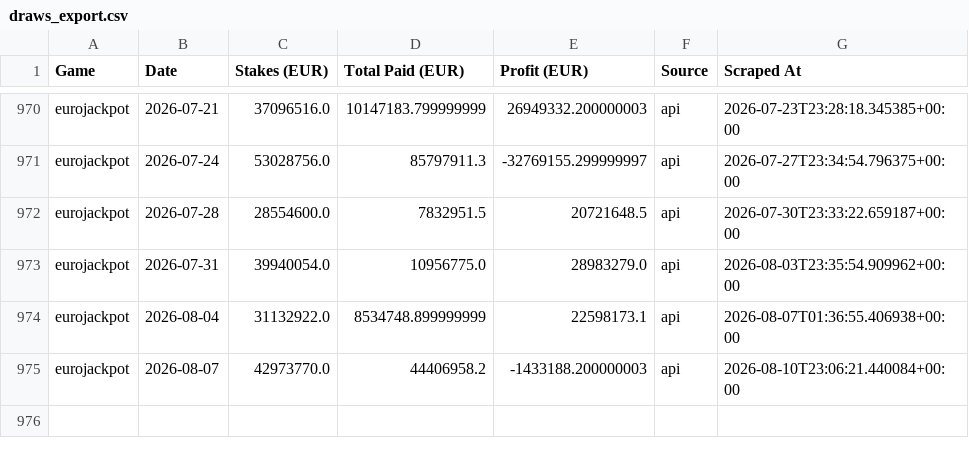
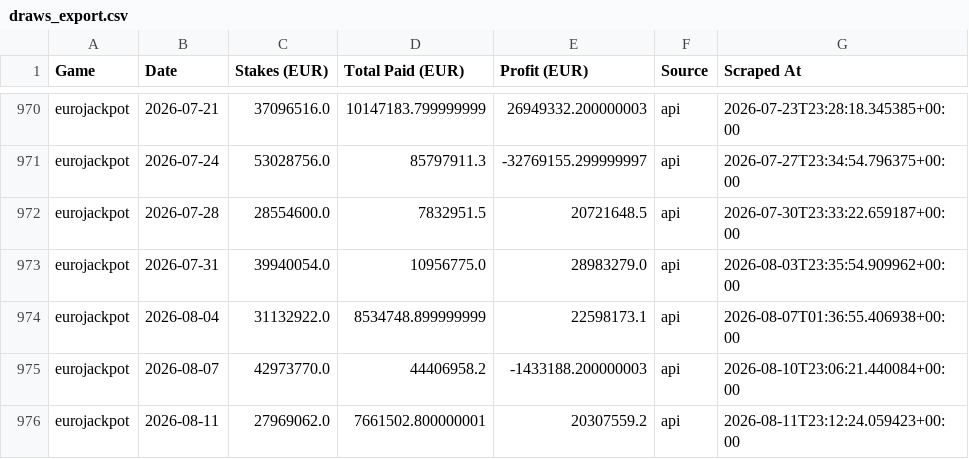
Before and after one commit to steliosevmo/Eurojackpot_Profit_Estimator, a CSV file: data/draws_export.csv, drawn as a sheet; only a part is shown, gaps mark what is left out; the diff names each change by its address in the sheet, - before the commit and + after, or states it on an @@ line.

```diff
--- a/data/draws_export.csv
+++ b/data/draws_export.csv
+row 976: eurojackpot | 2026-08-11 | 27969062.0 | 7661502.800000001 | 20307559.2 | api | 2026-08-11T23:12:24.059423+00:00
```
Also changed, not shown: 1 other file.
